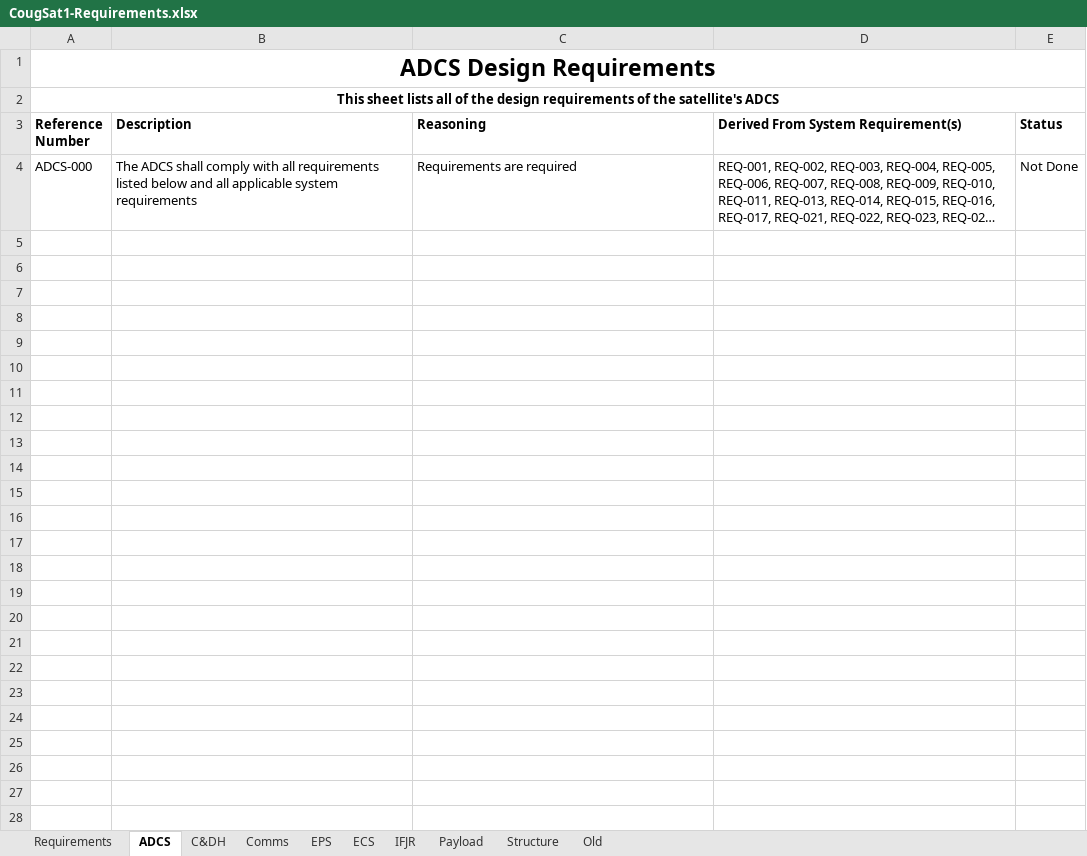
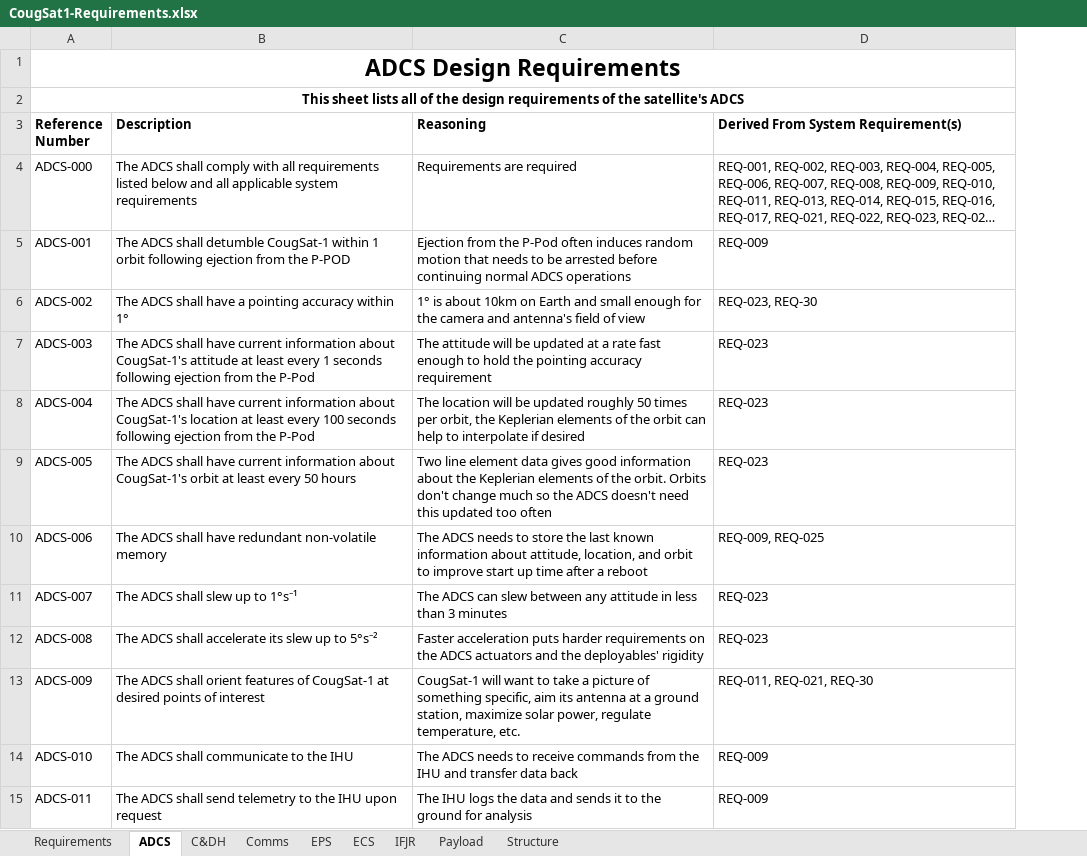
Before and after one commit to CougsInSpace/CougSat1-Hardware, an Excel workbook: CougSat1/CougSat1-Requirements.xlsx, sheet ADCS, drawn as a sheet; long unchanged cells end in …; values as stored, in another font and other column widths than the file's, no borders; removed rows and columns are numbered as before the commit, all else as after; the diff names each change by its address in the sheet, - before the commit and + after, or states it on an @@ line.

Commit message:
Added ADCS and Payload Design Requirements

```diff
--- a/CougSat1/CougSat1-Requirements.xlsx (sheet ADCS)
+++ b/CougSat1/CougSat1-Requirements.xlsx (sheet ADCS)
-sheet tab: Old
-column E (Status), row 4: Not Done
+row 5: ADCS-001 | The ADCS shall detumble CougSat-1 within 1 orbit following ejection from the P-POD | Ejection from the P-Pod often induces random motion that needs to be arrested before continuing normal ADCS operations | REQ-009
+row 6: ADCS-002 | The ADCS shall have a pointing accuracy within 1° | 1° is about 10km on Earth and small enough for the camera and antenna's field of view | REQ-023, REQ-30
+row 7: ADCS-003 | The ADCS shall have current information about CougSat-1's attitude at least every 1 seconds following ejection from the P-Pod | The attitude will be updated at a rate fast enough to hold the pointing accuracy requirement | REQ-023
+row 8: ADCS-004 | The ADCS shall have current information about CougSat-1's location at least every 100 seconds following ejection from the P-Pod | The location will be updated roughly 50 times per orbit, the Keplerian elements of the orbit can help to interpolate if desired | REQ-023
+row 9: ADCS-005 | The ADCS shall have current information about CougSat-1's orbit at least every 50 hours | Two line element data gives good information about the Keplerian elements of the orbit. Orbits don't change much so the ADCS doesn't need this updated too often | REQ-023
+row 10: ADCS-006 | The ADCS shall have redundant non-volatile memory | The ADCS needs to store the last known information about attitude, location, and orbit to improve start up time after a reboot | REQ-009, REQ-025
+row 11: ADCS-007 | The ADCS shall slew up to 1°s⁻¹ | The ADCS can slew between any attitude in less than 3 minutes | REQ-023
+row 12: ADCS-008 | The ADCS shall accelerate its slew up to 5°s⁻² | Faster acceleration puts harder requirements on the ADCS actuators and the deployables' rigidity | REQ-023
+row 13: ADCS-009 | The ADCS shall orient features of CougSat-1 at desired points of interest | CougSat-1 will want to take a picture of something specific, aim its antenna at a ground station, maximize solar power, regulate temperature, etc. | REQ-011, REQ-021, REQ-30
+row 14: ADCS-010 | The ADCS shall communicate to the IHU | The ADCS needs to receive commands from the IHU and transfer data back | REQ-009
+row 15: ADCS-011 | The ADCS shall send telemetry to the IHU upon request | The IHU logs the data and sends it to the ground for analysis | REQ-009
```
Also changed, not shown: sheet Requirements, sheet Payload, sheet Comms, sheet IFJR, sheet ECS, sheet Structure, 2 more sheets.
